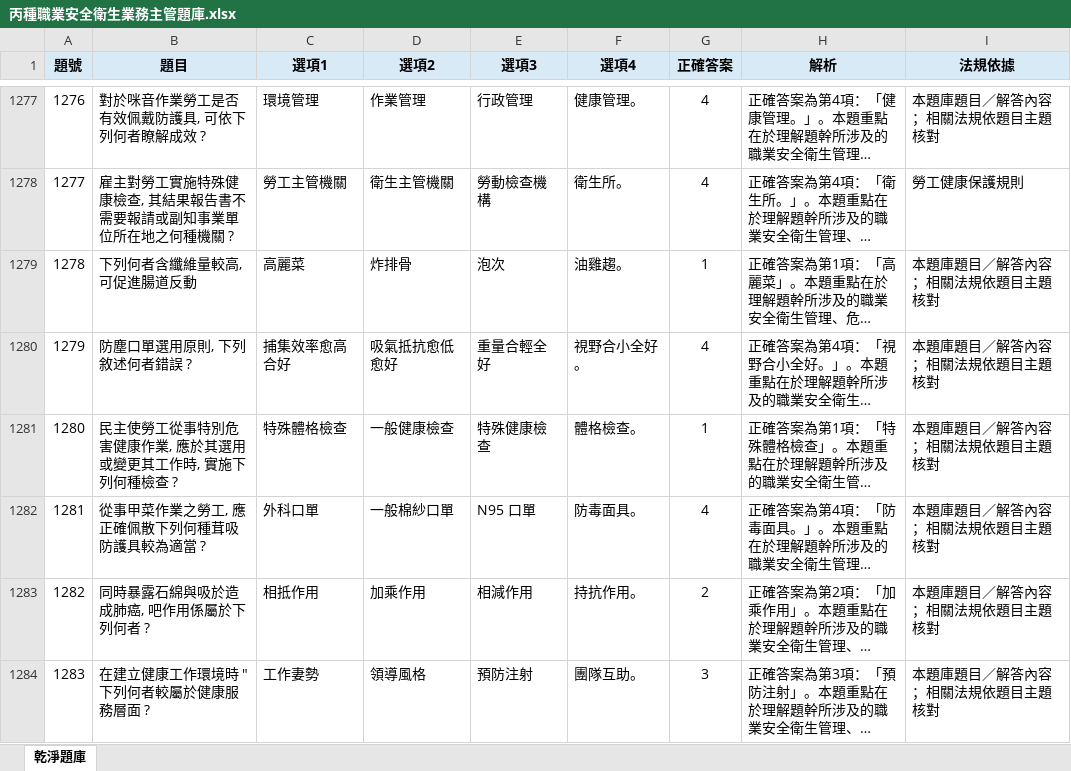
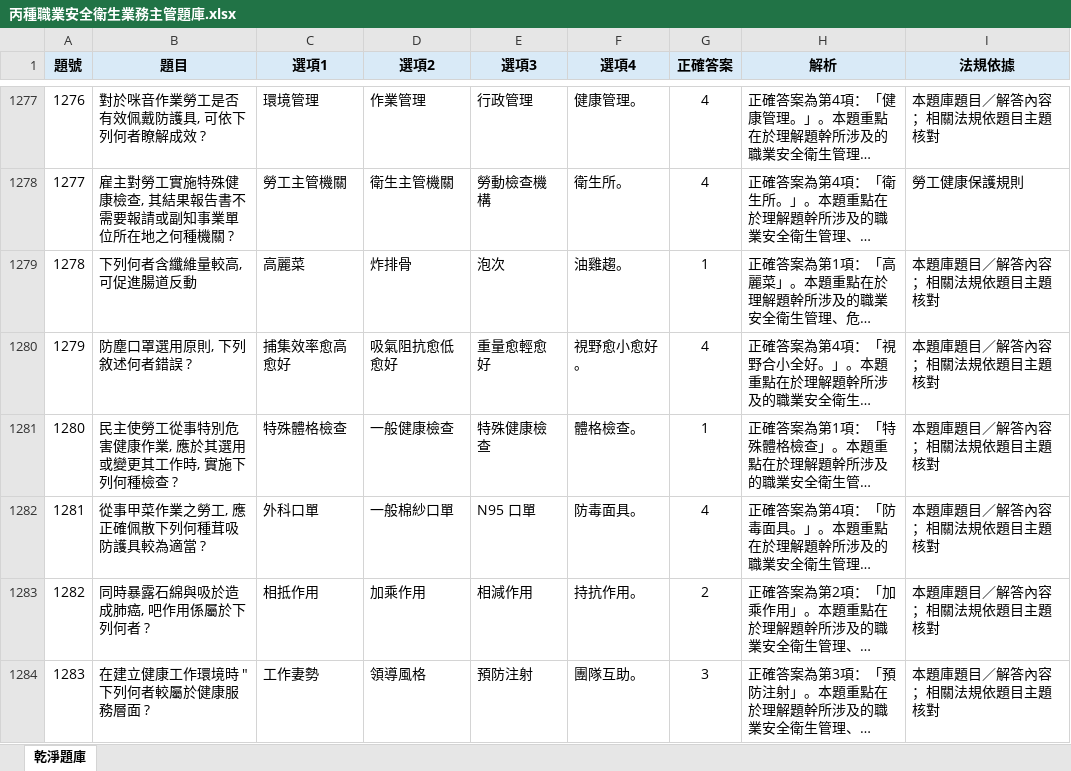
Before and after one commit to drher/drher.github.io, an Excel workbook: salf/丙種職業安全衛生業務主管題庫.xlsx, sheet 乾淨題庫, drawn as a sheet; only a part is shown, gaps mark what is left out; long unchanged cells end in …; values as stored, in another font and other column widths than the file's, no borders; the diff names each change by its address in the sheet, - before the commit and + after, or states it on an @@ line.

```diff
--- a/salf/丙種職業安全衛生業務主管題庫.xlsx (sheet 乾淨題庫)
+++ b/salf/丙種職業安全衛生業務主管題庫.xlsx (sheet 乾淨題庫)
-B1280 (題目): 防塵口單選用原則, 下列敘述何者錯誤 ?
+B1280 (題目): 防塵口罩選用原則, 下列敘述何者錯誤 ?
-C1280 (選項1): 捕集效率愈高合好
+C1280 (選項1): 捕集效率愈高愈好
-D1280 (選項2): 吸氣抵抗愈低愈好
+D1280 (選項2): 吸氣阻抗愈低愈好
-E1280 (選項3): 重量合輕全好
+E1280 (選項3): 重量愈輕愈好
-F1280 (選項4): 視野合小全好。
+F1280 (選項4): 視野愈小愈好。
```
Also changed, not shown: 1 other file.
